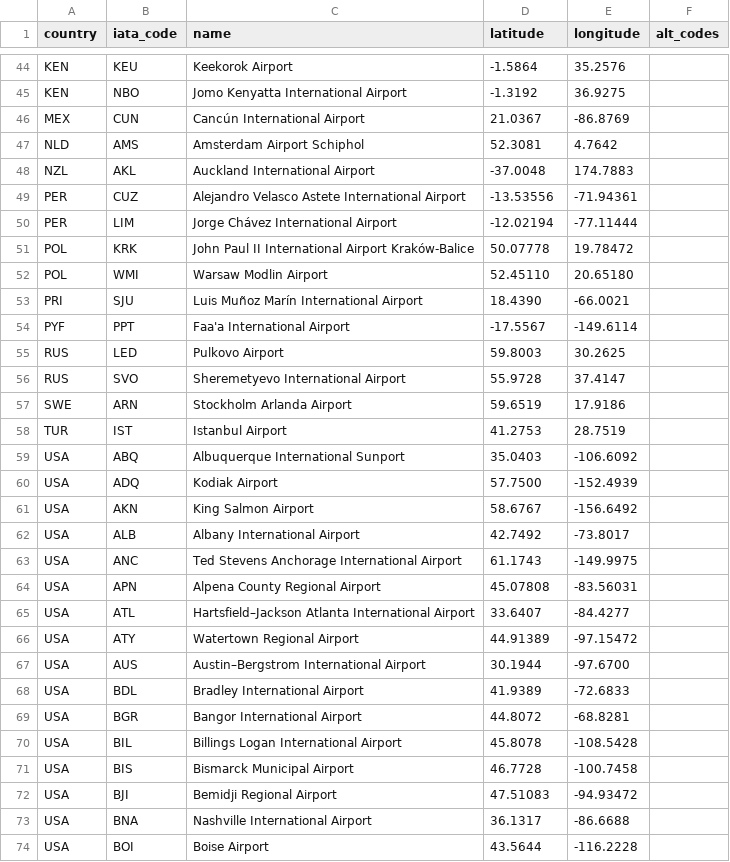
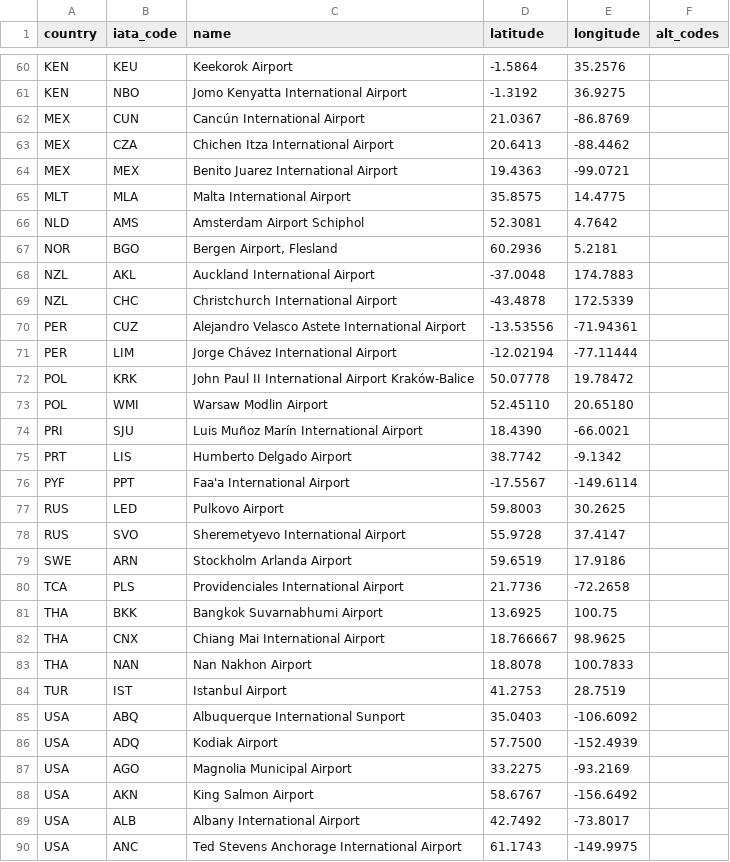
Before and after one commit to ssoworld/AirportData, a CSV file: air/data/airports.csv, drawn as a sheet; only a part is shown, gaps mark what is left out; the shorter side is filled out with more unchanged rows; the diff covers the shown part only.

Commit message:
Update airports.csv

```diff
--- a/air/data/airports.csv
+++ b/air/data/airports.csv
@@ -46,4 +62,9 @@ KEN;NBO;Jomo Kenyatta International Airport;-1.3192;36.9275;
 MEX;CUN;Cancún International Airport;21.0367;-86.8769;
+MEX;CZA;Chichen Itza International Airport;20.6413;-88.4462;
+MEX;MEX;Benito Juarez International Airport;19.4363;-99.0721;
+MLT;MLA;Malta International Airport;35.8575;14.4775;
 NLD;AMS;Amsterdam Airport Schiphol;52.3081;4.7642;
+NOR;BGO;Bergen Airport, Flesland;60.2936;5.2181;
 NZL;AKL;Auckland International Airport;-37.0048;174.7883;
+NZL;CHC;Christchurch International Airport;-43.4878;172.5339;
 PER;CUZ;Alejandro Velasco Astete International Airport;-13.53556;-71.94361;
@@ -53,2 +74,3 @@ POL;WMI;Warsaw Modlin Airport;52.45110;20.65180;
 PRI;SJU;Luis Muñoz Marín International Airport;18.4390;-66.0021;
+PRT;LIS;Humberto Delgado Airport;38.7742;-9.1342;
 PYF;PPT;Faa'a International Airport;-17.5567;-149.6114;
@@ -57,2 +79,6 @@ RUS;SVO;Sheremetyevo International Airport;55.9728;37.4147;
 SWE;ARN;Stockholm Arlanda Airport;59.6519;17.9186;
+TCA;PLS;Providenciales International Airport;21.7736;-72.2658;
+THA;BKK;Bangkok Suvarnabhumi Airport;13.6925;100.75;
+THA;CNX;Chiang Mai International Airport;18.766667;98.9625;
+THA;NAN;Nan Nakhon Airport;18.8078;100.7833;
 TUR;IST;Istanbul Airport;41.2753;28.7519;
@@ -60,2 +86,3 @@ USA;ABQ;Albuquerque International Sunport;35.0403;-106.6092;
 USA;ADQ;Kodiak Airport;57.7500;-152.4939;
+USA;AGO;Magnolia Municipal Airport;33.2275;-93.2169;
 USA;AKN;King Salmon Airport;58.6767;-156.6492;
```
Also changed, not shown: 4 added rows and 19 moved rows elsewhere in this file.
